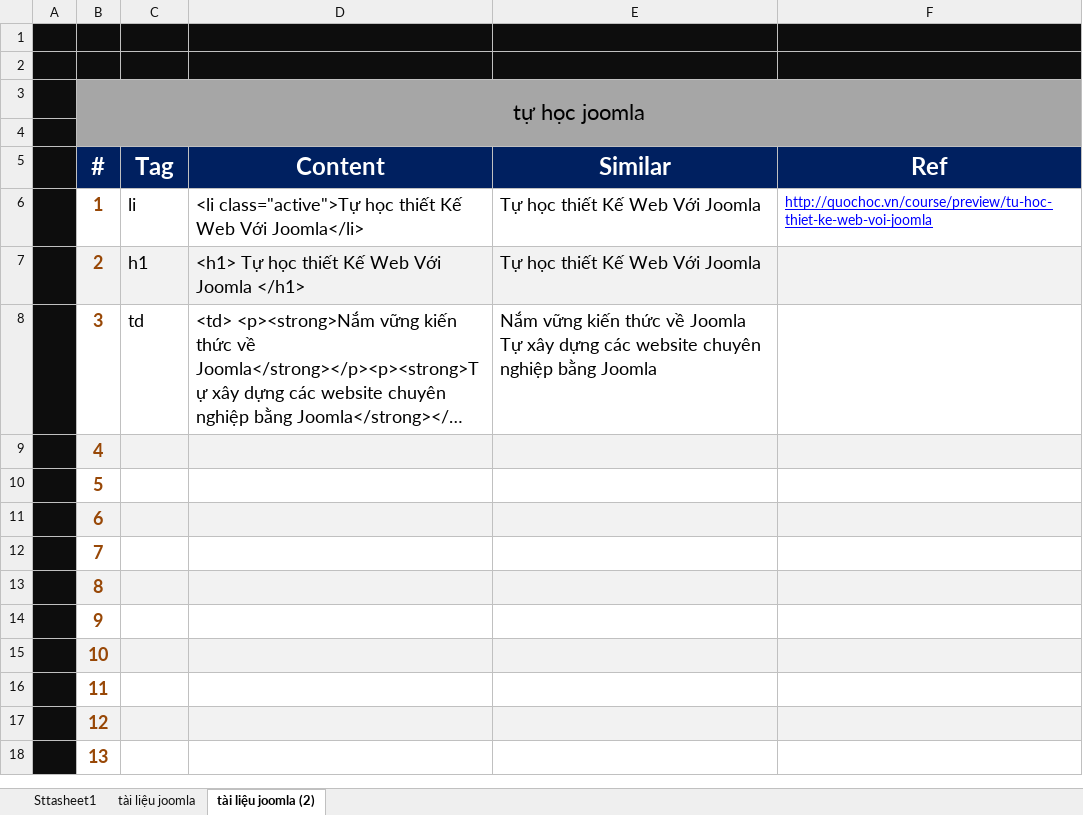
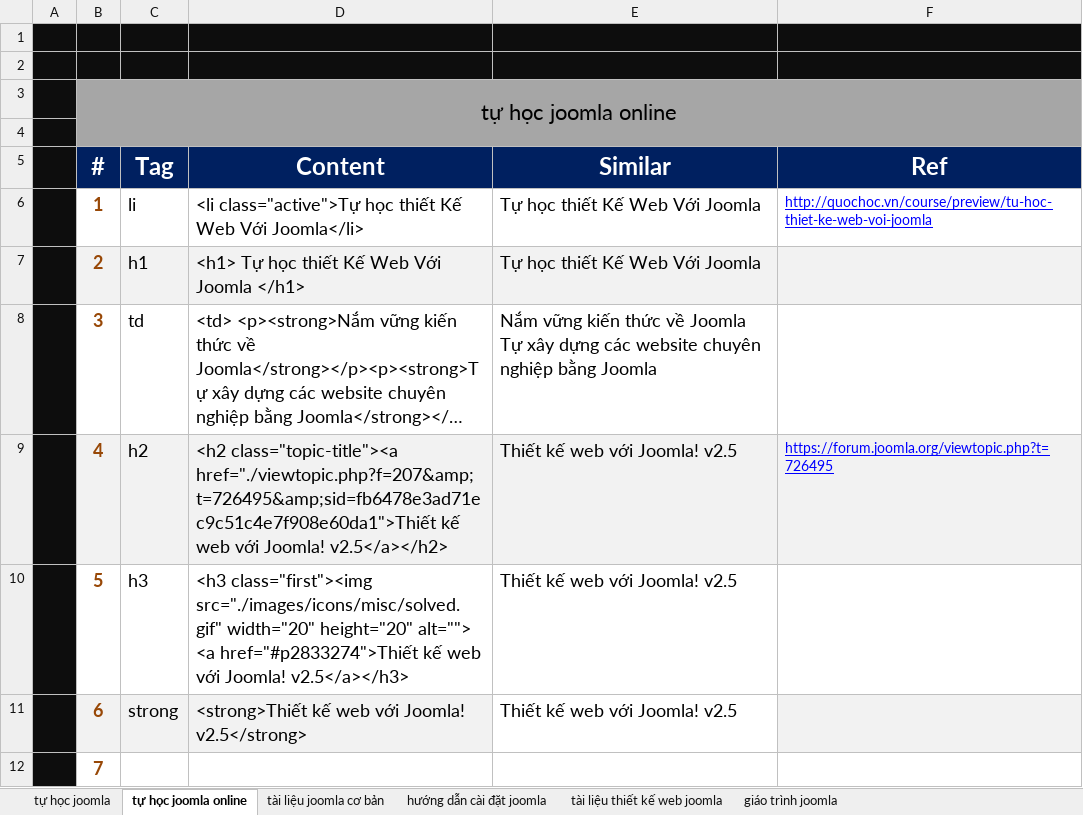
Before and after one commit to ptnhuan/fooseo, an Excel workbook: content_joomla/structure_page_tai_lieu_joomla.xlsx, sheet tự học joomla online, drawn as a sheet; only a part is shown; the shorter side is filled out with more unchanged rows; long unchanged cells end in …; values as stored, in another font and other column widths than the file's, no borders; the diff names each change by its address in the sheet, - before the commit and + after, or states it on an @@ line.

```diff
--- a/content_joomla/structure_page_tai_lieu_joomla.xlsx (sheet tự học joomla online)
+++ b/content_joomla/structure_page_tai_lieu_joomla.xlsx (sheet tự học joomla online)
-sheet tab: tài liệu joomla
+sheet tab: tự học joomla
-sheet tab: tài liệu joomla (2)
+sheet tab: tự học joomla online
-sheet tab: Sttasheet1
+sheet tab: tài liệu joomla cơ bản
+sheet tab: hướng dẫn cài đặt joomla
+sheet tab: tài liệu thiết kế web joomla
+sheet tab: giáo trình joomla
-B3 (#): tự học joomla
+B3 (#): tự học joomla online
-C9 (Tag): (empty)
+C9 (Tag): h2
-D9 (Content): (empty)
+D9 (Content): <h2 class="topic-title"><a href="./viewtopic.php?f=207&amp;t=726495&amp;sid=fb6478e3ad71ec9c51c4e7f908e60da1">Thiết kế web với Joomla! v2.5</a></h2>
-E9:E11 (Similar): (empty)
+E9:E11 (Similar): Thiết kế web với Joomla! v2.5
-F9 (Ref): (empty)
+F9 (Ref): https://forum.joomla.org/viewtopic.php?t=726495
-C10 (Tag): (empty)
+C10 (Tag): h3
-D10 (Content): (empty)
+D10 (Content): <h3 class="first"><img src="./images/icons/misc/solved.gif" width="20" height="20" alt=""> <a href="#p2833274">Thiết kế web với Joomla! v2.5</a></h3>
-C11 (Tag): (empty)
+C11 (Tag): strong
-D11 (Content): (empty)
+D11 (Content): <strong>Thiết kế web với Joomla! v2.5</strong>
-E11 fill: #F2F2F2
+E11 fill: none
```
Also changed, not shown: sheet tự học joomla.
